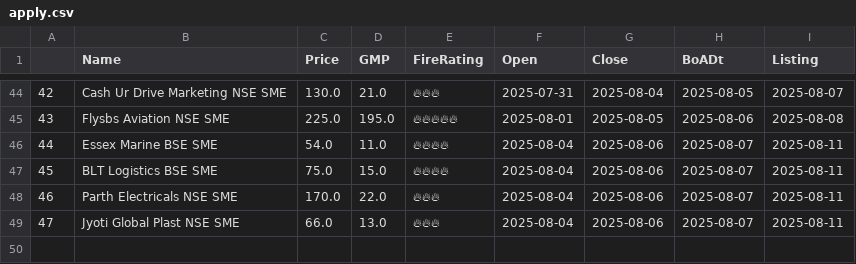
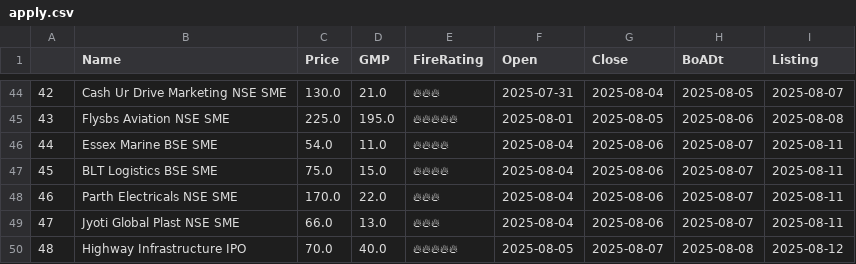
Before and after one commit to AnkurGuptaGithub/test_githubActions, a CSV file: apply.csv, drawn as a sheet; only a part is shown, gaps mark what is left out.

```diff
--- a/apply.csv
+++ b/apply.csv
@@ -49 +49,2 @@
 47,Jyoti Global Plast NSE SME,66.0,13.0,🔥🔥🔥,2025-08-04,2025-08-06,2025-08-07,2025-08-11
+48,Highway Infrastructure IPO,70.0,40.0,🔥🔥🔥🔥🔥,2025-08-05,2025-08-07,2025-08-08,2025-08-12
```
Also changed, not shown: 1 other file.
